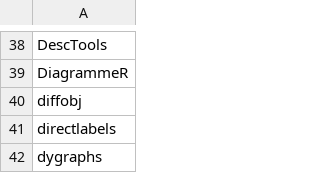
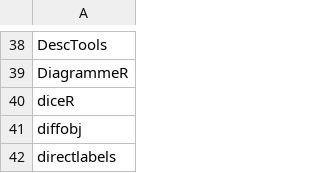
Before and after one commit to verajosemanuel/tidyviz, a CSV file: list.csv, drawn as a sheet; only a part is shown, gaps mark what is left out; the shorter side is filled out with more unchanged rows; the diff names each change by its address in the sheet, - before the commit and + after, or states it on an @@ line.

```diff
--- a/list.csv
+++ b/list.csv
+row 40: diceR
```
Also changed, not shown: 1 other file.
